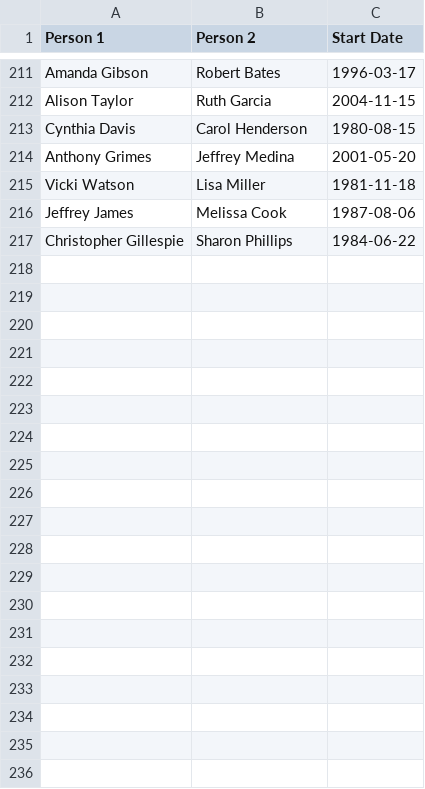
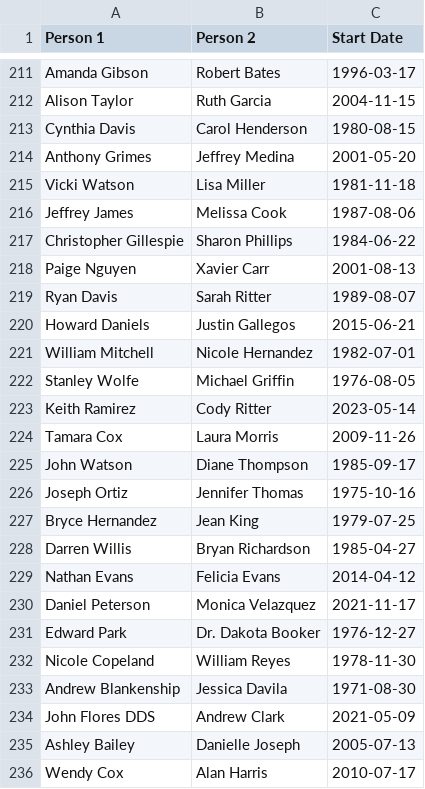
Before and after one commit to Ish1126/COMP593-Lab8, a CSV file: married_couples.csv, drawn as a sheet; only a part is shown, gaps mark what is left out; the diff covers the shown part only.

```diff
--- a/married_couples.csv
+++ b/married_couples.csv
@@ -217 +217,20 @@ Jeffrey James,Melissa Cook,1987-08-06
 Christopher Gillespie,Sharon Phillips,1984-06-22
+Paige Nguyen,Xavier Carr,2001-08-13
+Ryan Davis,Sarah Ritter,1989-08-07
+Howard Daniels,Justin Gallegos,2015-06-21
+William Mitchell,Nicole Hernandez,1982-07-01
+Stanley Wolfe,Michael Griffin,1976-08-05
+Keith Ramirez,Cody Ritter,2023-05-14
+Tamara Cox,Laura Morris,2009-11-26
+John Watson,Diane Thompson,1985-09-17
+Joseph Ortiz,Jennifer Thomas,1975-10-16
+Bryce Hernandez,Jean King,1979-07-25
+Darren Willis,Bryan Richardson,1985-04-27
+Nathan Evans,Felicia Evans,2014-04-12
+Daniel Peterson,Monica Velazquez,2021-11-17
+Edward Park,Dr. Dakota Booker,1976-12-27
+Nicole Copeland,William Reyes,1978-11-30
+Andrew Blankenship,Jessica Davila,1971-08-30
+John Flores DDS,Andrew Clark,2021-05-09
+Ashley Bailey,Danielle Joseph,2005-07-13
+Wendy Cox,Alan Harris,2010-07-17
```
Also changed, not shown: 25 added rows elsewhere in this file, 3 other files.
